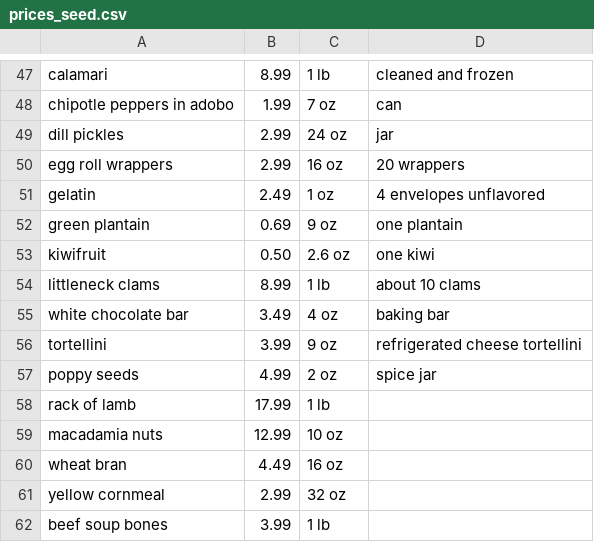
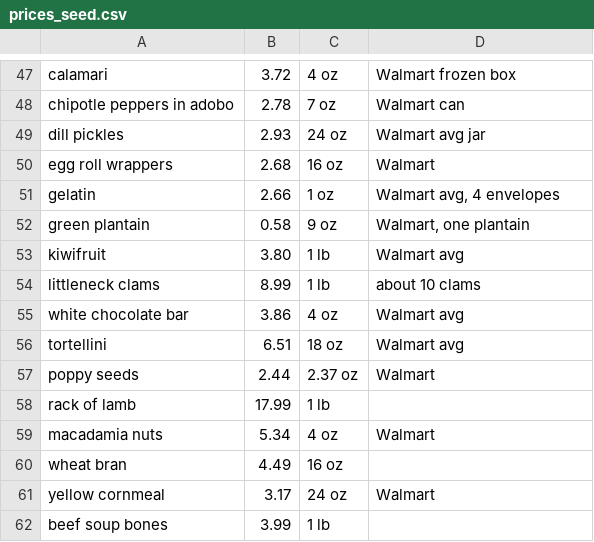
Before and after one commit to FoolsFlagonStudio/Victual, a CSV file: data_pipeline/prices_seed.csv, drawn as a sheet; only a part is shown, gaps mark what is left out; the diff covers the shown part only; the diff names each change by its address in the sheet, - before the commit and + after, or states it on an @@ line.

```diff
--- a/data_pipeline/prices_seed.csv
+++ b/data_pipeline/prices_seed.csv
-B47: 8.99
+B47: 3.72
-C47: 1 lb
+C47: 4 oz
-D47: cleaned and frozen
+D47: Walmart frozen box
-B48: 1.99
+B48: 2.78
-D48: can
+D48: Walmart can
-B49: 2.99
+B49: 2.93
-D49: jar
+D49: Walmart avg jar
-B50: 2.99
+B50: 2.68
-D50: 20 wrappers
+D50: Walmart
-B51: 2.49
+B51: 2.66
-D51: 4 envelopes unflavored
+D51: Walmart avg, 4 envelopes
-B52: 0.69
+B52: 0.58
-D52: one plantain
+D52: Walmart, one plantain
-B53: 0.50
+B53: 3.80
-C53: 2.6 oz
+C53: 1 lb
-D53: one kiwi
+D53: Walmart avg
-B55: 3.49
+B55: 3.86
-D55: baking bar
+D55: Walmart avg
-B56: 3.99
+B56: 6.51
-C56: 9 oz
+C56: 18 oz
-D56: refrigerated cheese tortellini
+D56: Walmart avg
-B57: 4.99
+B57: 2.44
-C57: 2 oz
+C57: 2.37 oz
-D57: spice jar
+D57: Walmart
-B59: 12.99
+B59: 5.34
-C59: 10 oz
+C59: 4 oz
-D59: (empty)
+D59: Walmart
-B61: 2.99
+B61: 3.17
-C61: 32 oz
+C61: 24 oz
-D61: (empty)
+D61: Walmart
```
Also changed, not shown: 7 added rows and 88 edited cells elsewhere in this file, data_pipeline/ingredients_seed.csv, data_pipeline/portions_extra.csv.
